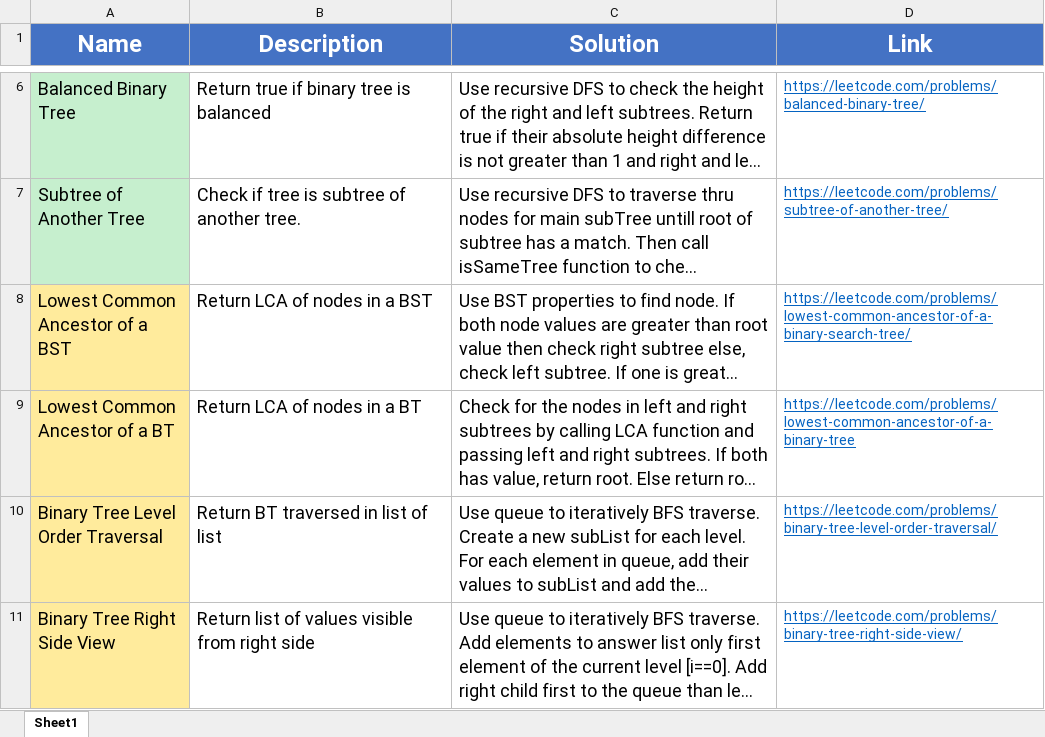
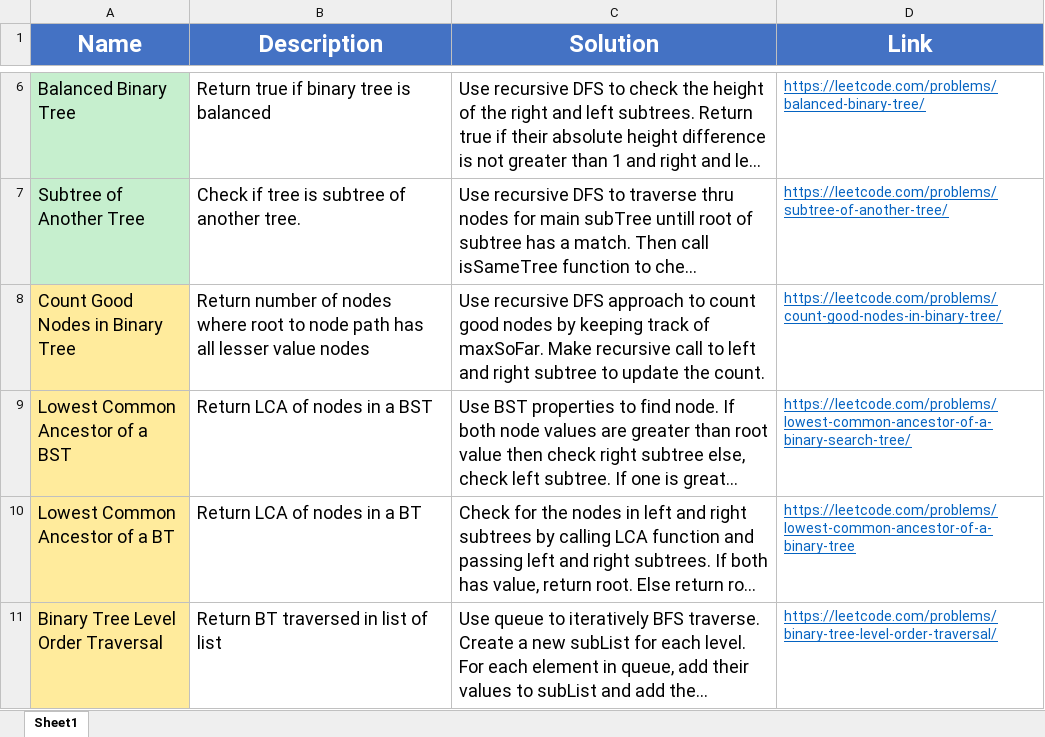
Before and after one commit to madeByRM/InterviewPrep, an Excel workbook: Notes.xlsx, sheet Sheet1, drawn as a sheet; only a part is shown, gaps mark what is left out; the shorter side is filled out with more unchanged rows; long unchanged cells end in …; values as stored, in another font and other column widths than the file's, no borders; the diff names each change by its address in the sheet, - before the commit and + after, or states it on an @@ line.

Commit message:
Added new problem

```diff
--- a/Notes.xlsx (sheet Sheet1)
+++ b/Notes.xlsx (sheet Sheet1)
+row 8: Count Good Nodes in Binary Tree | Return number of nodes where root to node path has all lesser value nodes | Use recursive DFS approach to count good nodes by keeping track of maxSoFar. Make recursive call to left and right subtree to update the count. | https://leetcode.com/problems/count-good-nodes-in-binary-tree/
```
Also changed, not shown: 3 other files.
